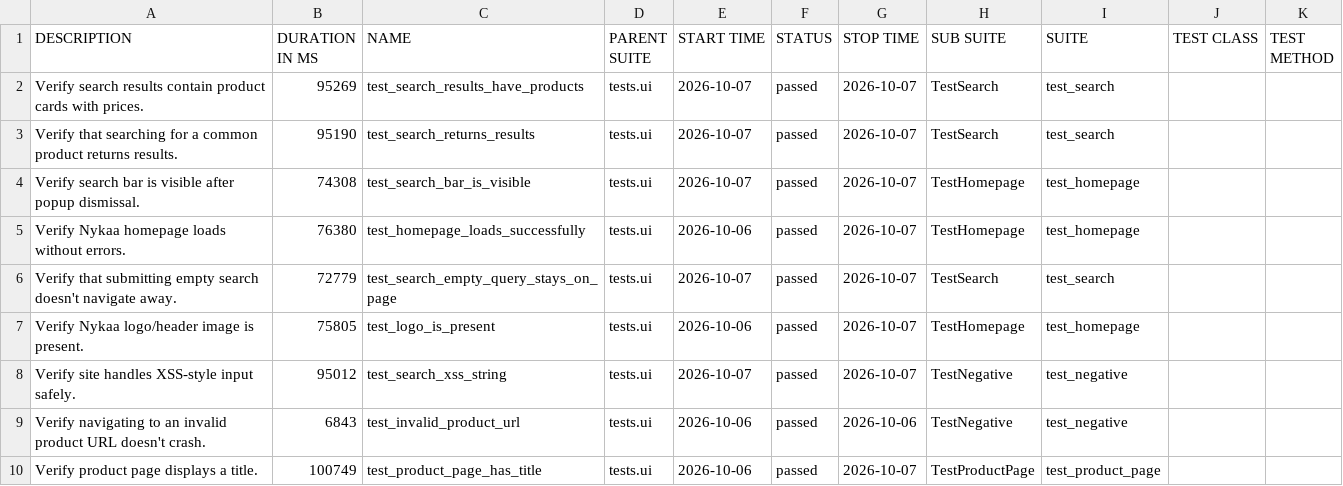
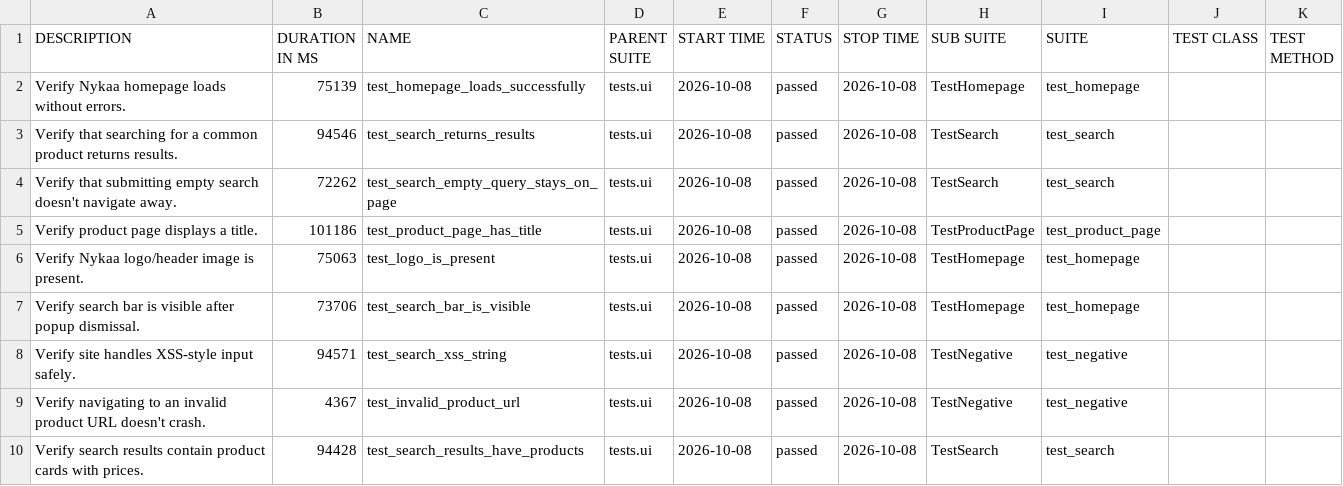
Before and after one commit to Deoli420/automation-framework, a CSV file: allure-report/data/suites.csv, drawn as a sheet.

```diff
--- a/allure-report/data/suites.csv
+++ b/allure-report/data/suites.csv
@@ -1,10 +1,10 @@
 "DESCRIPTION","DURATION IN MS","NAME","PARENT SUITE","START TIME","STATUS","STOP TIME","SUB SUITE","SUITE","TEST CLASS","TEST METHOD"
-"Verify search results contain product cards with prices.","95269","test_search_results_have_products","tests.ui","2026-10-07","passed","2026-10-07","TestSearch","test_search","",""
-"Verify that searching for a common product returns results.","95190","test_search_returns_results","tests.ui","2026-10-07","passed","2026-10-07","TestSearch","test_search","",""
-"Verify search bar is visible after popup dismissal.","74308","test_search_bar_is_visible","tests.ui","2026-10-07","passed","2026-10-07","TestHomepage","test_homepage","",""
-"Verify Nykaa homepage loads without errors.","76380","test_homepage_loads_successfully","tests.ui","2026-10-06","passed","2026-10-07","TestHomepage","test_homepage","",""
-"Verify that submitting empty search doesn't navigate away.","72779","test_search_empty_query_stays_on_page","tests.ui","2026-10-07","passed","2026-10-07","TestSearch","test_search","",""
-"Verify Nykaa logo/header image is present.","75805","test_logo_is_present","tests.ui","2026-10-06","passed","2026-10-07","TestHomepage","test_homepage","",""
-"Verify site handles XSS-style input safely.","95012","test_search_xss_string","tests.ui","2026-10-07","passed","2026-10-07","TestNegative","test_negative","",""
-"Verify navigating to an invalid product URL doesn't crash.","6843","test_invalid_product_url","tests.ui","2026-10-06","passed","2026-10-06","TestNegative","test_negative","",""
-"Verify product page displays a title.","100749","test_product_page_has_title","tests.ui","2026-10-06","passed","2026-10-07","TestProductPage","test_product_page","",""
+"Verify Nykaa homepage loads without errors.","75139","test_homepage_loads_successfully","tests.ui","2026-10-08","passed","2026-10-08","TestHomepage","test_homepage","",""
+"Verify that searching for a common product returns results.","94546","test_search_returns_results","tests.ui","2026-10-08","passed","2026-10-08","TestSearch","test_search","",""
+"Verify that submitting empty search doesn't navigate away.","72262","test_search_empty_query_stays_on_page","tests.ui","2026-10-08","passed","2026-10-08","TestSearch","test_search","",""
+"Verify product page displays a title.","101186","test_product_page_has_title","tests.ui","2026-10-08","passed","2026-10-08","TestProductPage","test_product_page","",""
+"Verify Nykaa logo/header image is present.","75063","test_logo_is_present","tests.ui","2026-10-08","passed","2026-10-08","TestHomepage","test_homepage","",""
+"Verify search bar is visible after popup dismissal.","73706","test_search_bar_is_visible","tests.ui","2026-10-08","passed","2026-10-08","TestHomepage","test_homepage","",""
+"Verify site handles XSS-style input safely.","94571","test_search_xss_string","tests.ui","2026-10-08","passed","2026-10-08","TestNegative","test_negative","",""
+"Verify navigating to an invalid product URL doesn't crash.","4367","test_invalid_product_url","tests.ui","2026-10-08","passed","2026-10-08","TestNegative","test_negative","",""
+"Verify search results contain product cards with prices.","94428","test_search_results_have_products","tests.ui","2026-10-08","passed","2026-10-08","TestSearch","test_search","",""
```
Also changed, not shown: 59 other files.
